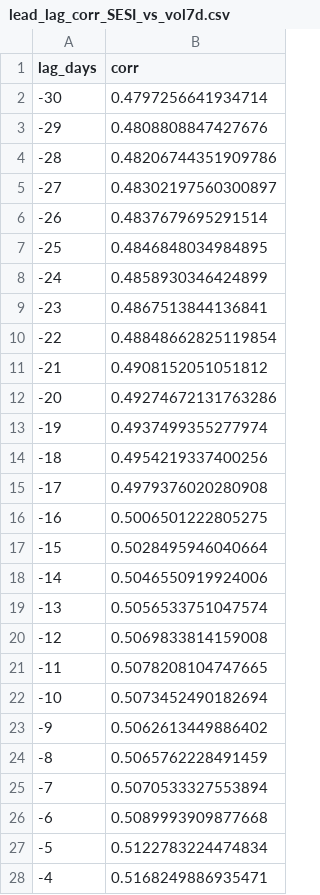
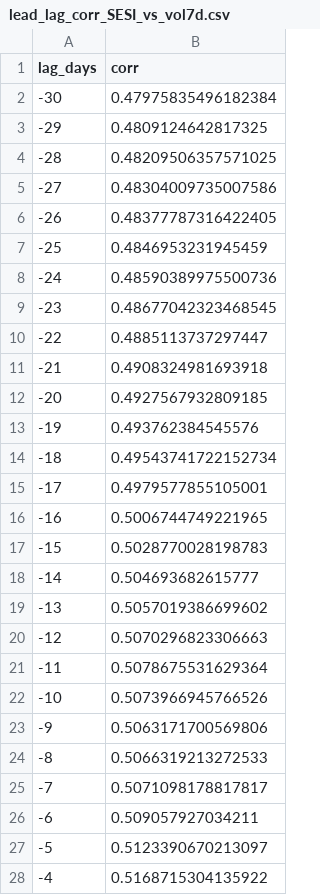
Before and after one commit to getparagua/paragua-sesi, a CSV file: assets/validation/lead_lag_corr_SESI_vs_vol7d.csv, drawn as a sheet; only a part is shown; the diff covers the shown part only.

```diff
--- a/assets/validation/lead_lag_corr_SESI_vs_vol7d.csv
+++ b/assets/validation/lead_lag_corr_SESI_vs_vol7d.csv
@@ -1,28 +1,28 @@
 lag_days,corr
--30,0.4797256641934714
--29,0.4808808847427676
--28,0.48206744351909786
--27,0.48302197560300897
--26,0.4837679695291514
--25,0.4846848034984895
--24,0.4858930346424899
--23,0.4867513844136841
--22,0.48848662825119854
--21,0.4908152051051812
--20,0.49274672131763286
--19,0.4937499355277974
--18,0.4954219337400256
--17,0.4979376020280908
--16,0.5006501222805275
--15,0.5028495946040664
--14,0.5046550919924006
--13,0.5056533751047574
--12,0.5069833814159008
--11,0.5078208104747665
--10,0.5073452490182694
--9,0.5062613449886402
--8,0.5065762228491459
--7,0.5070533327553894
--6,0.5089993909877668
--5,0.5122783224474834
--4,0.5168249886935471
+-30,0.47975835496182384
+-29,0.4809124642817325
+-28,0.48209506357571025
+-27,0.48304009735007586
+-26,0.48377787316422405
+-25,0.4846953231945459
+-24,0.48590389975500736
+-23,0.48677042323468545
+-22,0.4885113737297447
+-21,0.4908324981693918
+-20,0.4927567932809185
+-19,0.493762384545576
+-18,0.49543741722152734
+-17,0.4979577855105001
+-16,0.5006744749221965
+-15,0.5028770028198783
+-14,0.504693682615777
+-13,0.5057019386699602
+-12,0.5070296823306663
+-11,0.5078675531629364
+-10,0.5073966945766526
+-9,0.5063171700569806
+-8,0.5066319213272533
+-7,0.5071098178817817
+-6,0.509057927034211
+-5,0.5123390670213097
+-4,0.5168715304135922
```
Also changed, not shown: 5 edited cells elsewhere in this file, 5 other files.
